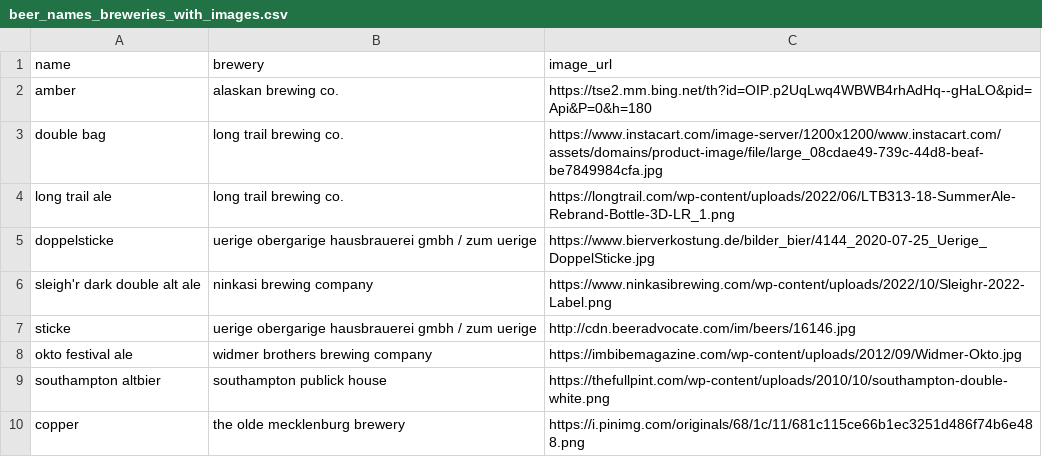
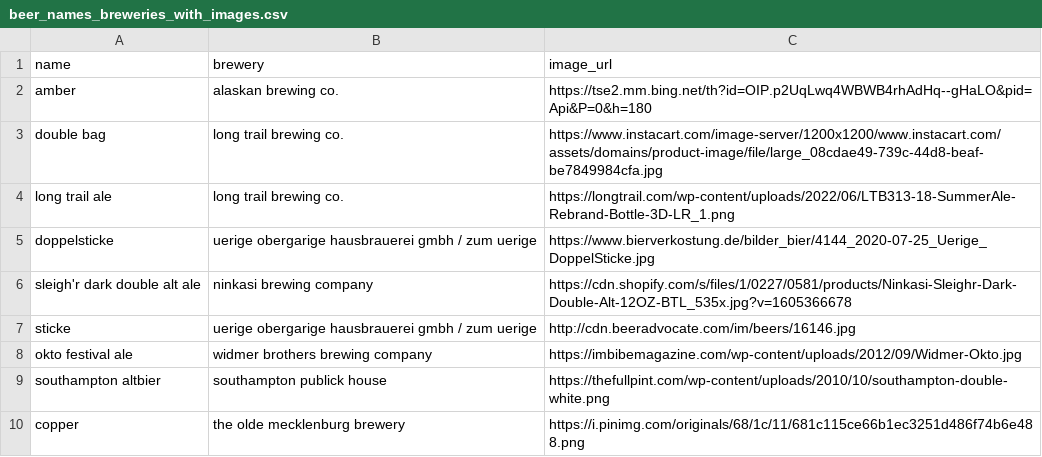
Before and after one commit to ThMRudolf/adpd_FinalProject, a CSV file: data/clean/beer_names_breweries_with_images.csv, drawn as a sheet; only a part is shown.

Commit message:
Update beer_names_breweries_with_images.csv
changed url

```diff
--- a/data/clean/beer_names_breweries_with_images.csv
+++ b/data/clean/beer_names_breweries_with_images.csv
@@ -5,3 +5,3 @@ long trail ale,long trail brewing co.,https://longtrail.com/wp-content/uploads/2
 doppelsticke,uerige obergarige hausbrauerei gmbh / zum uerige,https://www.bierverkostung.de/bilder_bier/4144_2020-07-25_Uerige_DoppelSticke.jpg
-sleigh'r dark double alt ale,ninkasi brewing company,https://www.ninkasibrewing.com/wp-content/uploads/2022/10/Sleighr-2022-Label.png
+sleigh'r dark double alt ale,ninkasi brewing company,https://cdn.shopify.com/s/files/1/0227/0581/products/Ninkasi-Sleighr-Dark-Double-Alt-12OZ-BTL_535x.jpg?v=1605366678
 sticke,uerige obergarige hausbrauerei gmbh / zum uerige,http://cdn.beeradvocate.com/im/beers/16146.jpg
```
